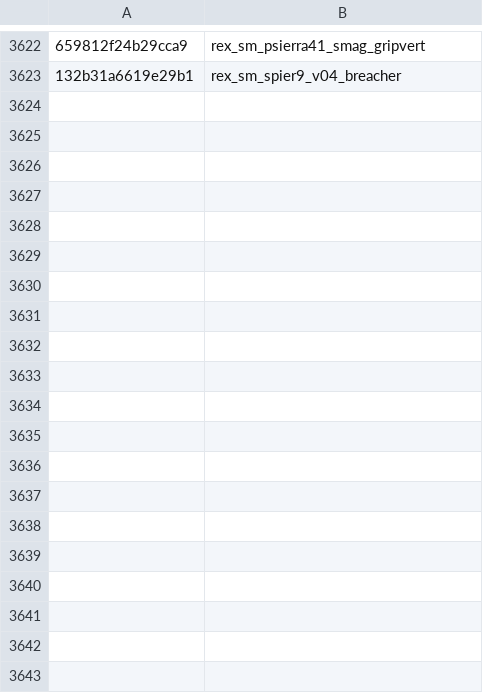
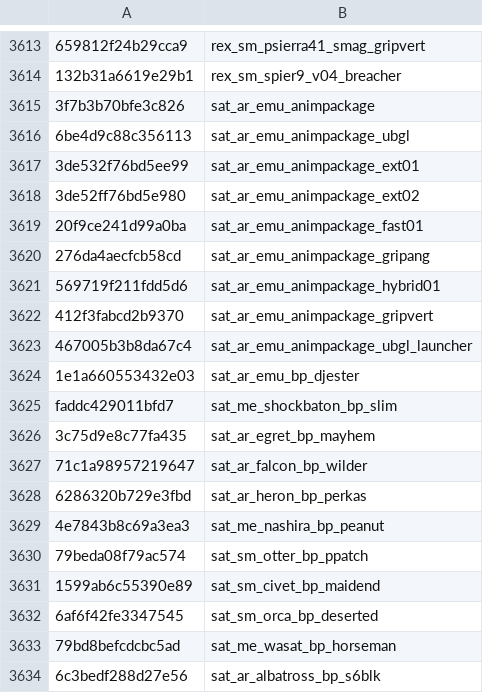
Before and after one commit to echo000/cod-name-db, a CSV file: csv/fnv1a_animpkgs_v2.csv, drawn as a sheet; only a part is shown, gaps mark what is left out; the diff covers the shown part only; the diff names each change by its address in the sheet, - before the commit and + after, or states it on an @@ line.

```diff
--- a/csv/fnv1a_animpkgs_v2.csv
+++ b/csv/fnv1a_animpkgs_v2.csv
+row 3615: 3f7b3b70bfe3c826 | sat_ar_emu_animpackage
+row 3616: 6be4d9c88c356113 | sat_ar_emu_animpackage_ubgl
+row 3617: 3de532f76bd5ee99 | sat_ar_emu_animpackage_ext01
+row 3618: 3de52ff76bd5e980 | sat_ar_emu_animpackage_ext02
+row 3619: 20f9ce241d99a0ba | sat_ar_emu_animpackage_fast01
+row 3620: 276da4aecfcb58cd | sat_ar_emu_animpackage_gripang
+row 3621: 569719f211fdd5d6 | sat_ar_emu_animpackage_hybrid01
+row 3622: 412f3fabcd2b9370 | sat_ar_emu_animpackage_gripvert
+row 3623: 467005b3b8da67c4 | sat_ar_emu_animpackage_ubgl_launcher
+row 3624: 1e1a660553432e03 | sat_ar_emu_bp_djester
+row 3625: faddc429011bfd7 | sat_me_shockbaton_bp_slim
+row 3626: 3c75d9e8c77fa435 | sat_ar_egret_bp_mayhem
+row 3627: 71c1a98957219647 | sat_ar_falcon_bp_wilder
+row 3628: 6286320b729e3fbd | sat_ar_heron_bp_perkas
+row 3629: 4e7843b8c69a3ea3 | sat_me_nashira_bp_peanut
+row 3630: 79beda08f79ac574 | sat_sm_otter_bp_ppatch
+row 3631: 1599ab6c55390e89 | sat_sm_civet_bp_maidend
+row 3632: 6af6f42fe3347545 | sat_sm_orca_bp_deserted
+row 3633: 79bd8befcdcbc5ad | sat_me_wasat_bp_horseman
+row 3634: 6c3bedf288d27e56 | sat_ar_albatross_bp_s6blk
```
Also changed, not shown: 13 added rows and 9 removed rows elsewhere in this file, csv/fnv1a_soundbanks_v2.csv, 2 other files.
